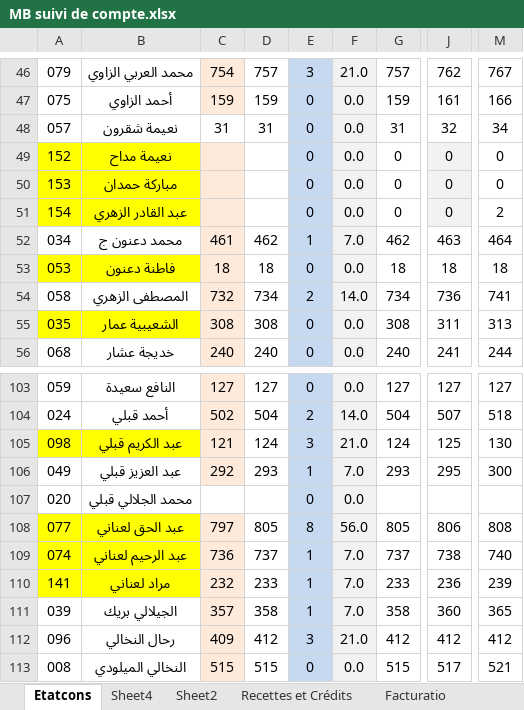
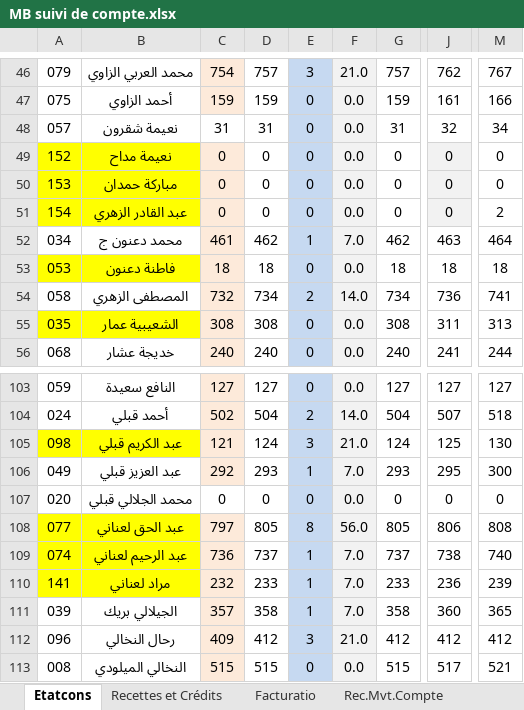
Before and after one commit to laanani-mohamed/Gestion-Eau-Association-Nasr, an Excel workbook: Donnee Brute/MB suivi de compte.xlsx, sheet Etatcons, drawn as a sheet; only a part is shown, gaps mark what is left out; values as stored, in another font and other column widths than the file's, no borders; the diff names each change by its address in the sheet, - before the commit and + after, or states it on an @@ line.

```diff
--- a/Donnee Brute/MB suivi de compte.xlsx (sheet Etatcons)
+++ b/Donnee Brute/MB suivi de compte.xlsx (sheet Etatcons)
-sheet tab: Sheet4
-sheet tab: Sheet2
-C49:C51: (empty)
+C49:C51: 0
-D49:D51: (empty)
+D49:D51: 0
-C107: (empty)
+C107: 0
-D107: (empty)
+D107: 0
-G107: (empty)
+G107: 0
-J107: (empty)
+J107: 0
-M107: (empty)
+M107: 0
```
Also changed, not shown: other sheet tabs, formulas that keep their value, 7 other files.
